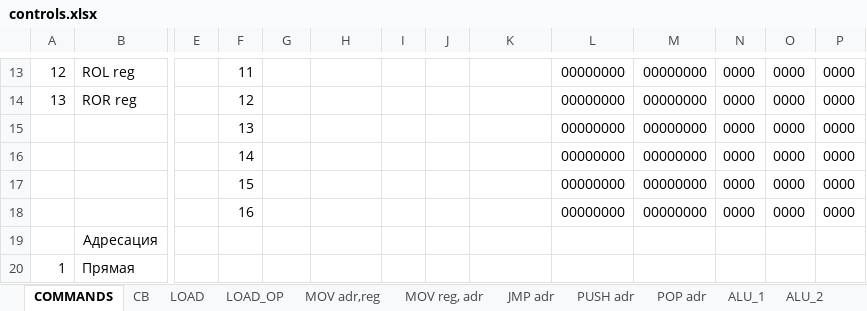
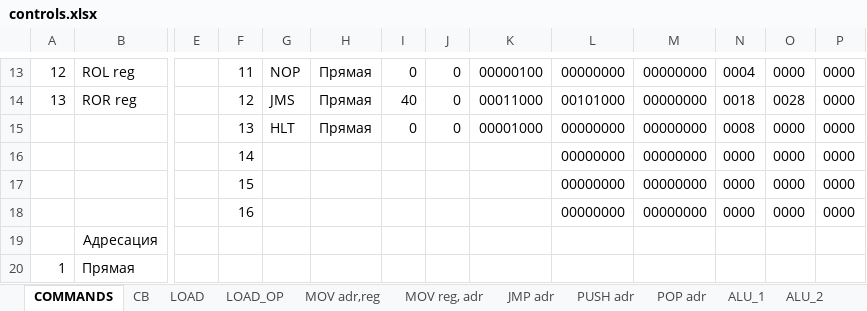
Before and after one commit to Saicheg/cpu, an Excel workbook: doc/controls.xlsx, sheet COMMANDS, drawn as a sheet; only a part is shown, gaps mark what is left out; values as stored, in another font and other column widths than the file's, no borders; removed rows and columns are numbered as before the commit, all else as after; rows hold the shown columns only; the diff covers the shown part only; the diff names each change by its address in the sheet, - before the commit and + after, or states it on an @@ line.

Commit message:
fix macro_js and macro_jmp commands

```diff
--- a/doc/controls.xlsx (sheet COMMANDS)
+++ b/doc/controls.xlsx (sheet COMMANDS)
-G13: (empty)
+G13: NOP
-H13:H14: (empty)
+H13:H14: Прямая
-I13: (empty)
+I13: 0
-J13:J14: (empty)
+J13:J14: 0
-K13: (empty)
+K13: 00000100
-N13: 0000
+N13: 0004
-G14: (empty)
+G14: JMS
-I14: (empty)
+I14: 40
-K14: (empty)
+K14: 00011000
-L14: 00000000
+L14: 00101000
-N14: 0000
+N14: 0018
-O14: 0000
+O14: 0028
-row 15:  |  |  | 13 |  |  |  |  |  | 00000000 | 00000000 | 0000 | 0000 | 0000
+row 15:  |  |  | 13 | HLT | Прямая | 0 | 0 | 00001000 | 00000000 | 00000000 | 0008 | 0000 | 0000
```
Also changed, not shown: 28 edited cells elsewhere in this sheet, sheet JMP adr, sheet CB, 9 other files.
